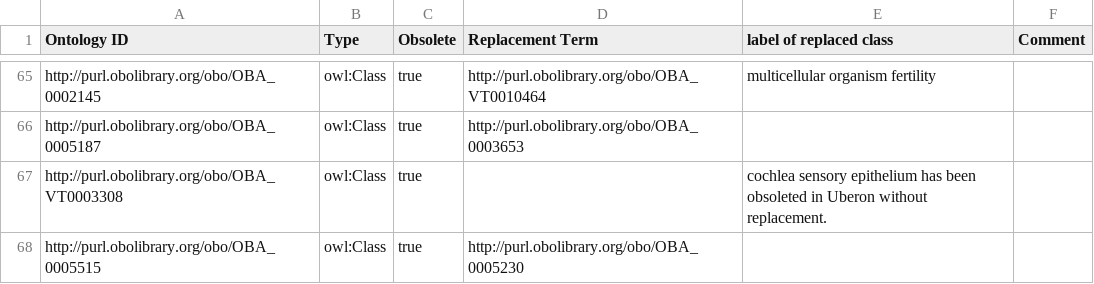
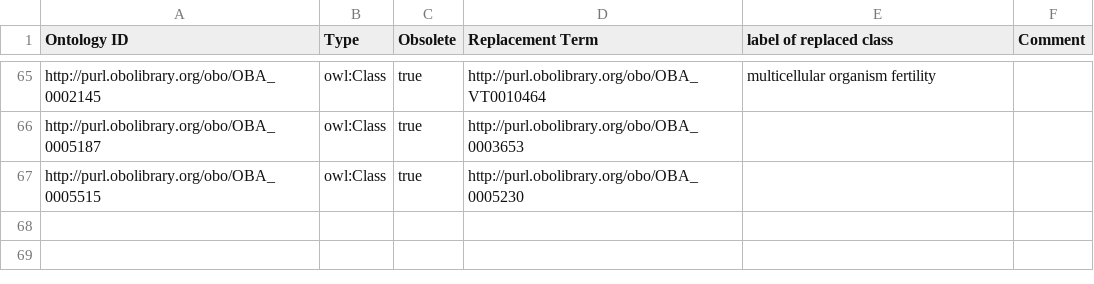
Before and after one commit to obophenotype/bio-attribute-ontology, a TSV file: src/templates/obsoletes.tsv, drawn as a sheet; only a part is shown, gaps mark what is left out; the diff names each change by its address in the sheet, - before the commit and + after, or states it on an @@ line.

```diff
--- a/src/templates/obsoletes.tsv
+++ b/src/templates/obsoletes.tsv
-row 67: http://purl.obolibrary.org/obo/OBA_VT0003308 | owl:Class | true |  | cochlea sensory epithelium has been obsoleted in Uberon without replacement.
```
Also changed, not shown: 12 other files.
